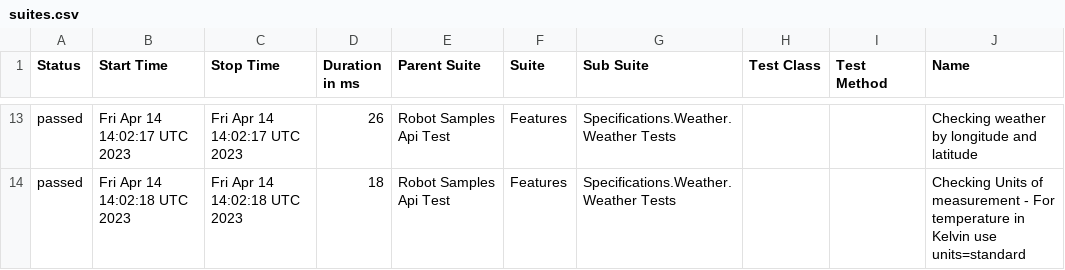
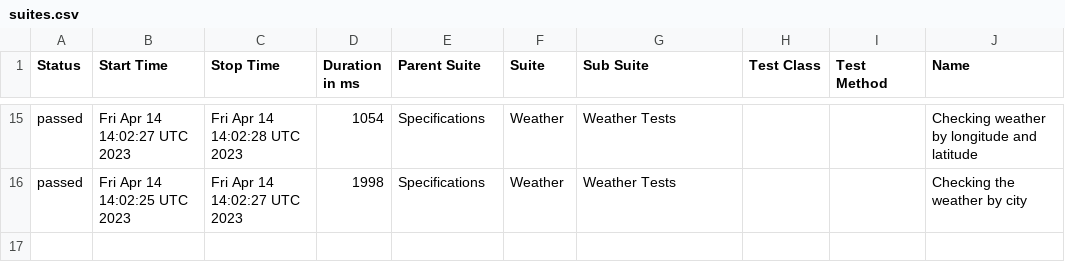
Before and after one commit to reinaldorossetti/robot_samples_api_test, a CSV file: allure-results/data/suites.csv, drawn as a sheet; only a part is shown, gaps mark what is left out; addresses are those after the commit; the diff covers the shown part only; the diff names each change by its address in the sheet, - before the commit and + after, or states it on an @@ line.

```diff
--- a/allure-results/data/suites.csv
+++ b/allure-results/data/suites.csv
-B15 (Start Time): Fri Apr 14 14:02:17 UTC 2023
+B15 (Start Time): Fri Apr 14 14:02:27 UTC 2023
-C15 (Stop Time): Fri Apr 14 14:02:17 UTC 2023
+C15 (Stop Time): Fri Apr 14 14:02:28 UTC 2023
-D15 (Duration in ms): 26
+D15 (Duration in ms): 1054
-E15:E16 (Parent Suite): Robot Samples Api Test
+E15:E16 (Parent Suite): Specifications
-F15:F16 (Suite): Features
+F15:F16 (Suite): Weather
-G15:G16 (Sub Suite): Specifications.Weather.Weather Tests
+G15:G16 (Sub Suite): Weather Tests
-B16 (Start Time): Fri Apr 14 14:02:18 UTC 2023
+B16 (Start Time): Fri Apr 14 14:02:25 UTC 2023
-C16 (Stop Time): Fri Apr 14 14:02:18 UTC 2023
+C16 (Stop Time): Fri Apr 14 14:02:27 UTC 2023
-D16 (Duration in ms): 18
+D16 (Duration in ms): 1998
-J16 (Name): Checking Units of measurement - For temperature in Kelvin use units=standard
+J16 (Name): Checking the weather by city
```
Also changed, not shown: 4 added rows, 2 removed rows and 59 edited cells elsewhere in this file, 53 other files.
